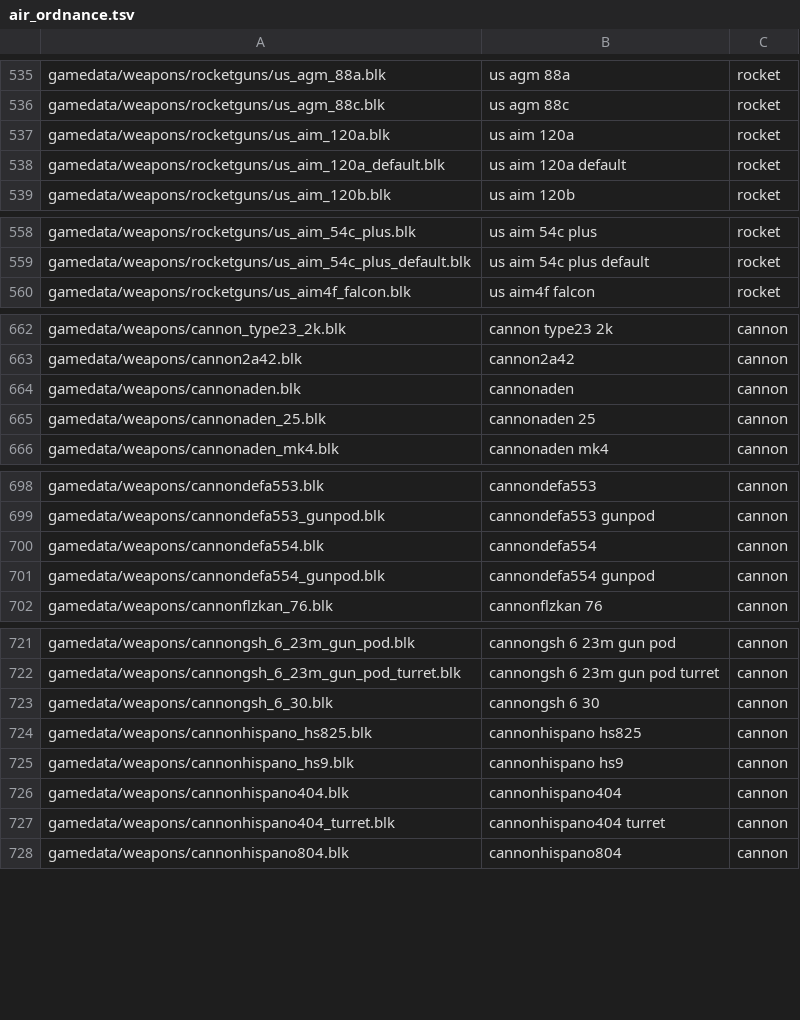
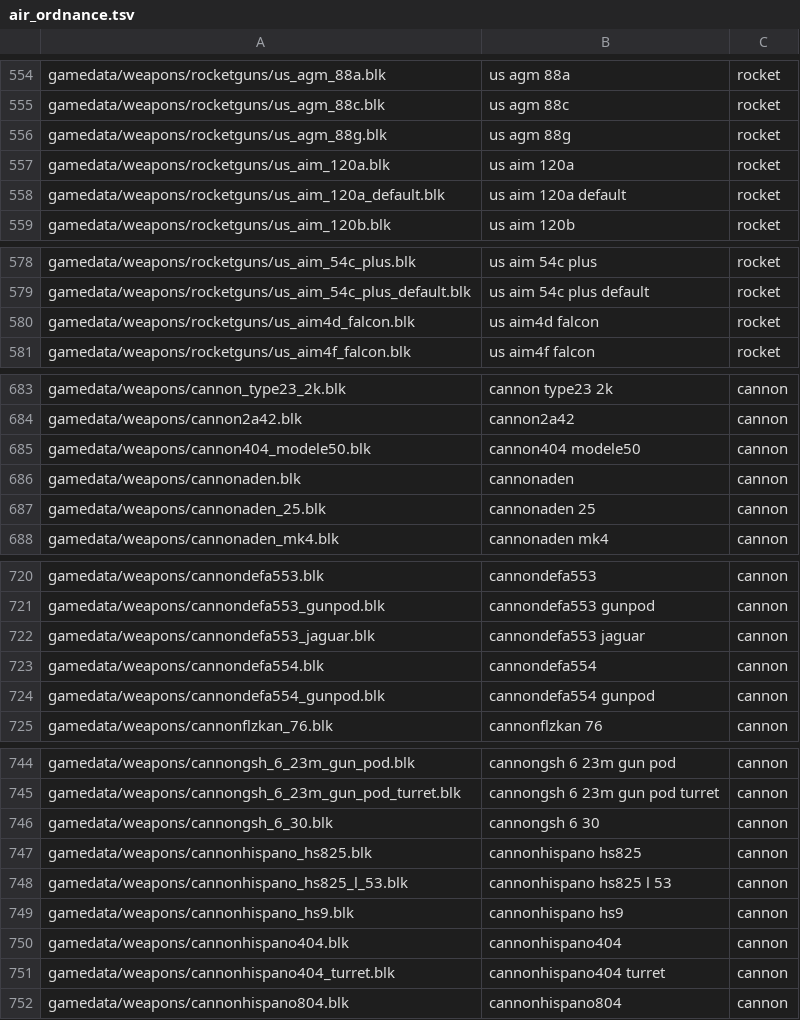
Before and after one commit to VanillaWong/Universal-Test-Lab-Vanilla-Version, a TSV file: data/air_ordnance.tsv, drawn as a sheet; only a part is shown, gaps mark what is left out; the diff covers the shown part only; the diff names each change by its address in the sheet, - before the commit and + after, or states it on an @@ line.

```diff
--- a/data/air_ordnance.tsv
+++ b/data/air_ordnance.tsv
+row 556: gamedata/weapons/rocketguns/us_agm_88g.blk | us agm 88g | rocket
+row 580: gamedata/weapons/rocketguns/us_aim4d_falcon.blk | us aim4d falcon | rocket
+row 685: gamedata/weapons/cannon404_modele50.blk | cannon404 modele50 | cannon
+row 722: gamedata/weapons/cannondefa553_jaguar.blk | cannondefa553 jaguar | cannon
+row 748: gamedata/weapons/cannonhispano_hs825_l_53.blk | cannonhispano hs825 l 53 | cannon
```
Also changed, not shown: 22 added rows elsewhere in this file, data/aircraft.tsv, data/aircraft_radar_sites.tsv, 42 other files.
